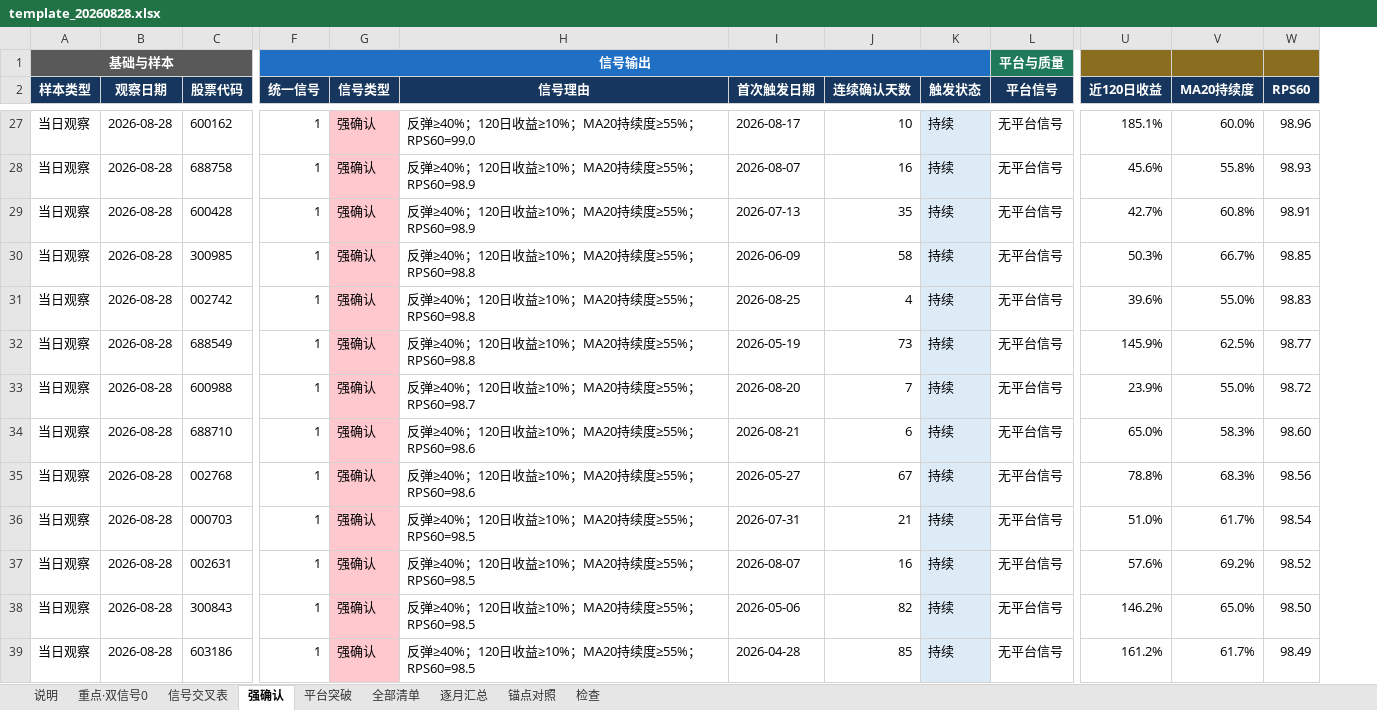
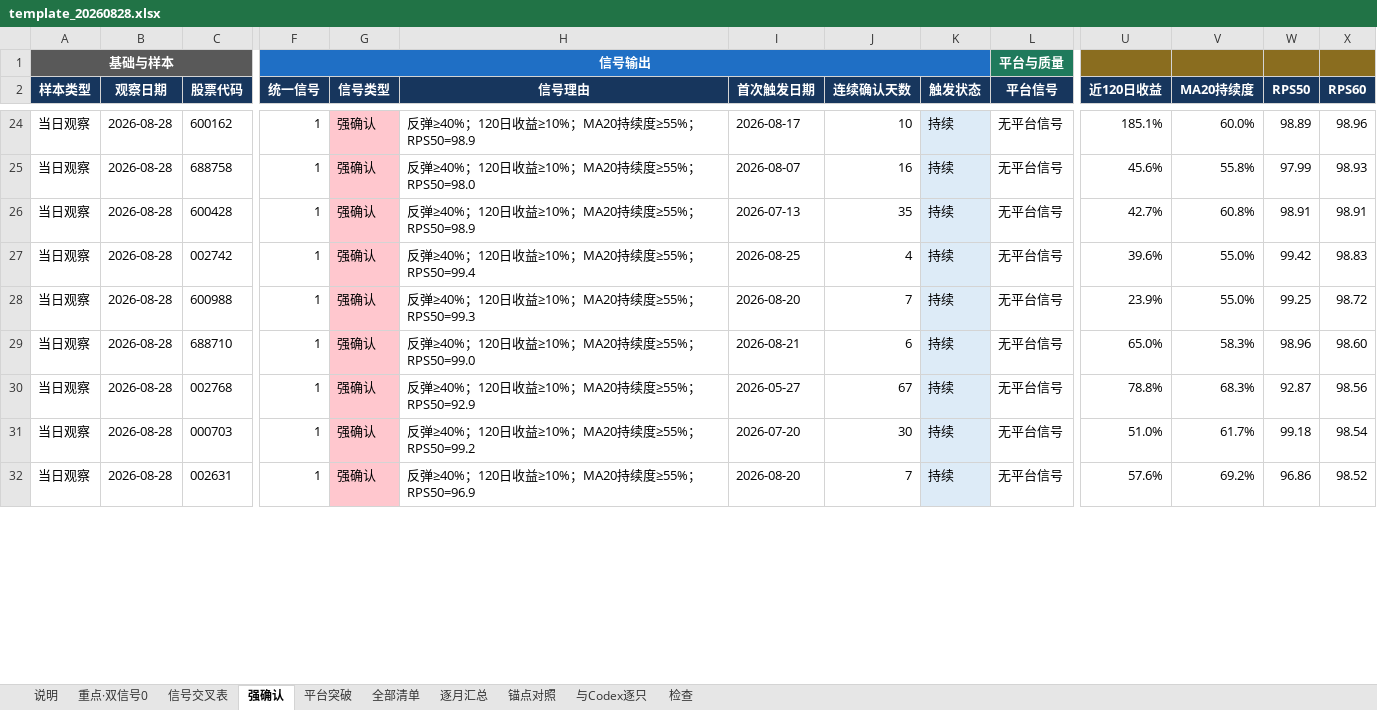
Before and after one commit to chenqiang0929-opus/open-xquant, an Excel workbook: examples/ashare-bull-stock-study/results/codex_cross_check/template_20260828.xlsx, sheet 强确认, drawn as a sheet; only a part is shown, gaps mark what is left out; values as stored, in another font and other column widths than the file's, no borders; removed rows and columns are numbered as before the commit, all else as after; rows hold the shown columns only; the diff covers the shown part only; the diff names each change by its address in the sheet, - before the commit and + after, or states it on an @@ line.

```diff
--- a/examples/ashare-bull-stock-study/results/codex_cross_check/template_20260828.xlsx (sheet 强确认)
+++ b/examples/ashare-bull-stock-study/results/codex_cross_check/template_20260828.xlsx (sheet 强确认)
+sheet tab: 与Codex逐只
+column W (RPS50), rows 24-32: 98.89 | 97.99 | 98.91 | 99.42 | 99.25 | 98.96 | 92.87 | 99.18 | 96.86
-H24 (信号理由): 反弹≥40%；120日收益≥10%；MA20持续度≥55%；RPS60=99.0
+H24 (信号理由): 反弹≥40%；120日收益≥10%；MA20持续度≥55%；RPS50=98.9
-H25 (信号理由): 反弹≥40%；120日收益≥10%；MA20持续度≥55%；RPS60=98.9
+H25 (信号理由): 反弹≥40%；120日收益≥10%；MA20持续度≥55%；RPS50=98.0
-H26 (信号理由): 反弹≥40%；120日收益≥10%；MA20持续度≥55%；RPS60=98.9
+H26 (信号理由): 反弹≥40%；120日收益≥10%；MA20持续度≥55%；RPS50=98.9
-row 30: 当日观察 | 2026-08-28 | 300985 | 1 | 强确认 | 反弹≥40%；120日收益≥10%；MA20持续度≥55%；RPS60=98.8 | 2026-06-09 | 58 | 持续 | 无平台信号 | 50.3% | 66.7% | 98.85
-H27 (信号理由): 反弹≥40%；120日收益≥10%；MA20持续度≥55%；RPS60=98.8
+H27 (信号理由): 反弹≥40%；120日收益≥10%；MA20持续度≥55%；RPS50=99.4
-row 32: 当日观察 | 2026-08-28 | 688549 | 1 | 强确认 | 反弹≥40%；120日收益≥10%；MA20持续度≥55%；RPS60=98.8 | 2026-05-19 | 73 | 持续 | 无平台信号 | 145.9% | 62.5% | 98.77
-H28 (信号理由): 反弹≥40%；120日收益≥10%；MA20持续度≥55%；RPS60=98.7
+H28 (信号理由): 反弹≥40%；120日收益≥10%；MA20持续度≥55%；RPS50=99.3
-H29 (信号理由): 反弹≥40%；120日收益≥10%；MA20持续度≥55%；RPS60=98.6
+H29 (信号理由): 反弹≥40%；120日收益≥10%；MA20持续度≥55%；RPS50=99.0
-H30 (信号理由): 反弹≥40%；120日收益≥10%；MA20持续度≥55%；RPS60=98.6
+H30 (信号理由): 反弹≥40%；120日收益≥10%；MA20持续度≥55%；RPS50=92.9
-H31 (信号理由): 反弹≥40%；120日收益≥10%；MA20持续度≥55%；RPS60=98.5
+H31 (信号理由): 反弹≥40%；120日收益≥10%；MA20持续度≥55%；RPS50=99.2
-I31 (首次触发日期): 2026-07-31
+I31 (首次触发日期): 2026-07-20
-J31 (连续确认天数): 21
+J31 (连续确认天数): 30
-H32 (信号理由): 反弹≥40%；120日收益≥10%；MA20持续度≥55%；RPS60=98.5
+H32 (信号理由): 反弹≥40%；120日收益≥10%；MA20持续度≥55%；RPS50=96.9
-I32 (首次触发日期): 2026-08-07
+I32 (首次触发日期): 2026-08-20
-J32 (连续确认天数): 16
+J32 (连续确认天数): 7
-row 38: 当日观察 | 2026-08-28 | 300843 | 1 | 强确认 | 反弹≥40%；120日收益≥10%；MA20持续度≥55%；RPS60=98.5 | 2026-05-06 | 82 | 持续 | 无平台信号 | 146.2% | 65.0% | 98.50
-row 39: 当日观察 | 2026-08-28 | 603186 | 1 | 强确认 | 反弹≥40%；120日收益≥10%；MA20持续度≥55%；RPS60=98.5 | 2026-04-28 | 85 | 持续 | 无平台信号 | 161.2% | 61.7% | 98.49
```
Also changed, not shown: 8 added rows, 69 removed rows, 105 edited cells and cell formats elsewhere in this sheet, sheet 全部清单, sheet 锚点对照, sheet 说明, sheet 检查, sheet 平台突破, sheet 重点·双信号0, 2 more sheets, 1 other file.
